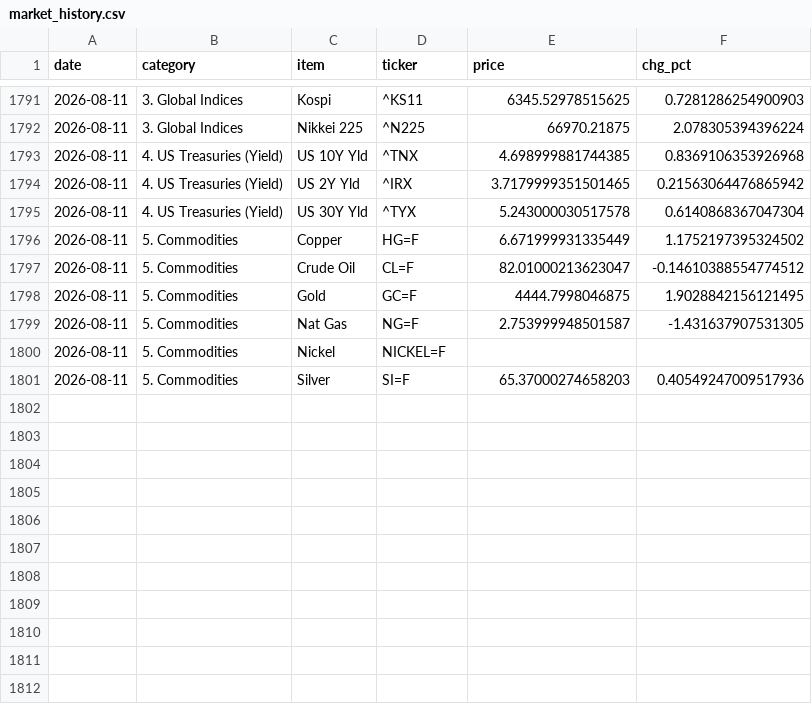
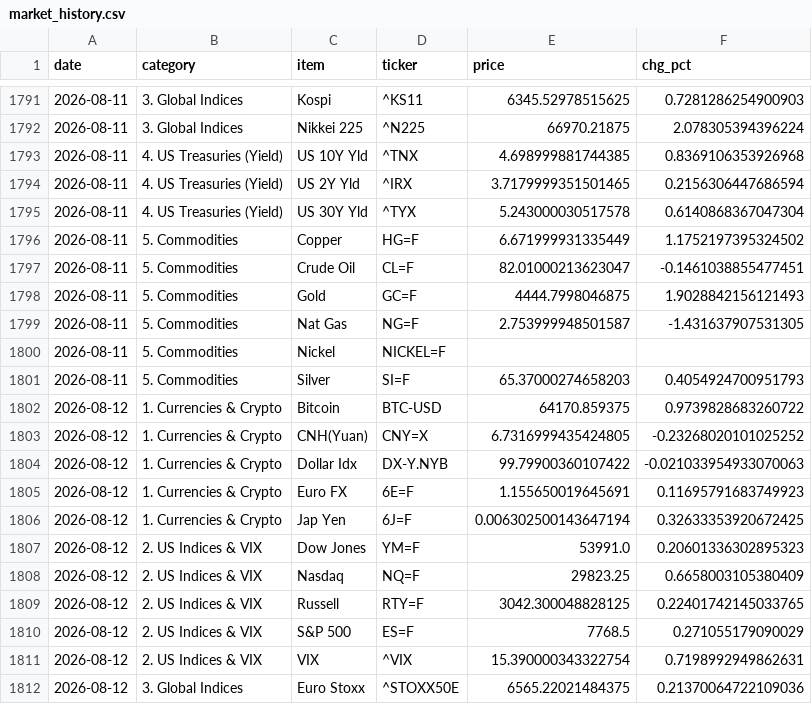
Before and after one commit to hyobot/niceweather, a CSV file: data/market_history.csv, drawn as a sheet; only a part is shown, gaps mark what is left out; the diff covers the shown part only.

Commit message:
Update market history

```diff
--- a/data/market_history.csv
+++ b/data/market_history.csv
@@ -1793,9 +1793,20 @@
 2026-08-11,4. US Treasuries (Yield),US 10Y Yld,^TNX,4.698999881744385,0.8369106353926968
-2026-08-11,4. US Treasuries (Yield),US 2Y Yld,^IRX,3.7179999351501465,0.21563064476865942
+2026-08-11,4. US Treasuries (Yield),US 2Y Yld,^IRX,3.7179999351501465,0.2156306447686594
 2026-08-11,4. US Treasuries (Yield),US 30Y Yld,^TYX,5.243000030517578,0.6140868367047304
 2026-08-11,5. Commodities,Copper,HG=F,6.671999931335449,1.1752197395324502
-2026-08-11,5. Commodities,Crude Oil,CL=F,82.01000213623047,-0.14610388554774512
-2026-08-11,5. Commodities,Gold,GC=F,4444.7998046875,1.9028842156121495
+2026-08-11,5. Commodities,Crude Oil,CL=F,82.01000213623047,-0.1461038855477451
+2026-08-11,5. Commodities,Gold,GC=F,4444.7998046875,1.9028842156121493
 2026-08-11,5. Commodities,Nat Gas,NG=F,2.753999948501587,-1.431637907531305
 2026-08-11,5. Commodities,Nickel,NICKEL=F,,
-2026-08-11,5. Commodities,Silver,SI=F,65.37000274658203,0.40549247009517936
+2026-08-11,5. Commodities,Silver,SI=F,65.37000274658203,0.4054924700951793
+2026-08-12,1. Currencies & Crypto,Bitcoin,BTC-USD,64170.859375,0.9739828683260722
+2026-08-12,1. Currencies & Crypto,CNH(Yuan),CNY=X,6.7316999435424805,-0.23268020101025252
+2026-08-12,1. Currencies & Crypto,Dollar Idx,DX-Y.NYB,99.79900360107422,-0.021033954933070063
+2026-08-12,1. Currencies & Crypto,Euro FX,6E=F,1.155650019645691,0.11695791683749923
+2026-08-12,1. Currencies & Crypto,Jap Yen,6J=F,0.006302500143647194,0.32633353920672425
+2026-08-12,2. US Indices & VIX,Dow Jones,YM=F,53991.0,0.20601336302895323
+2026-08-12,2. US Indices & VIX,Nasdaq,NQ=F,29823.25,0.6658003105380409
+2026-08-12,2. US Indices & VIX,Russell,RTY=F,3042.300048828125,0.22401742145033765
+2026-08-12,2. US Indices & VIX,S&P 500,ES=F,7768.5,0.271055179090029
+2026-08-12,2. US Indices & VIX,VIX,^VIX,15.390000343322754,0.7198992949862631
+2026-08-12,3. Global Indices,Euro Stoxx,^STOXX50E,6565.22021484375,0.21370064722109036
```
Also changed, not shown: 13 added rows and 11 edited cells elsewhere in this file, data/dashboard_history.csv.
